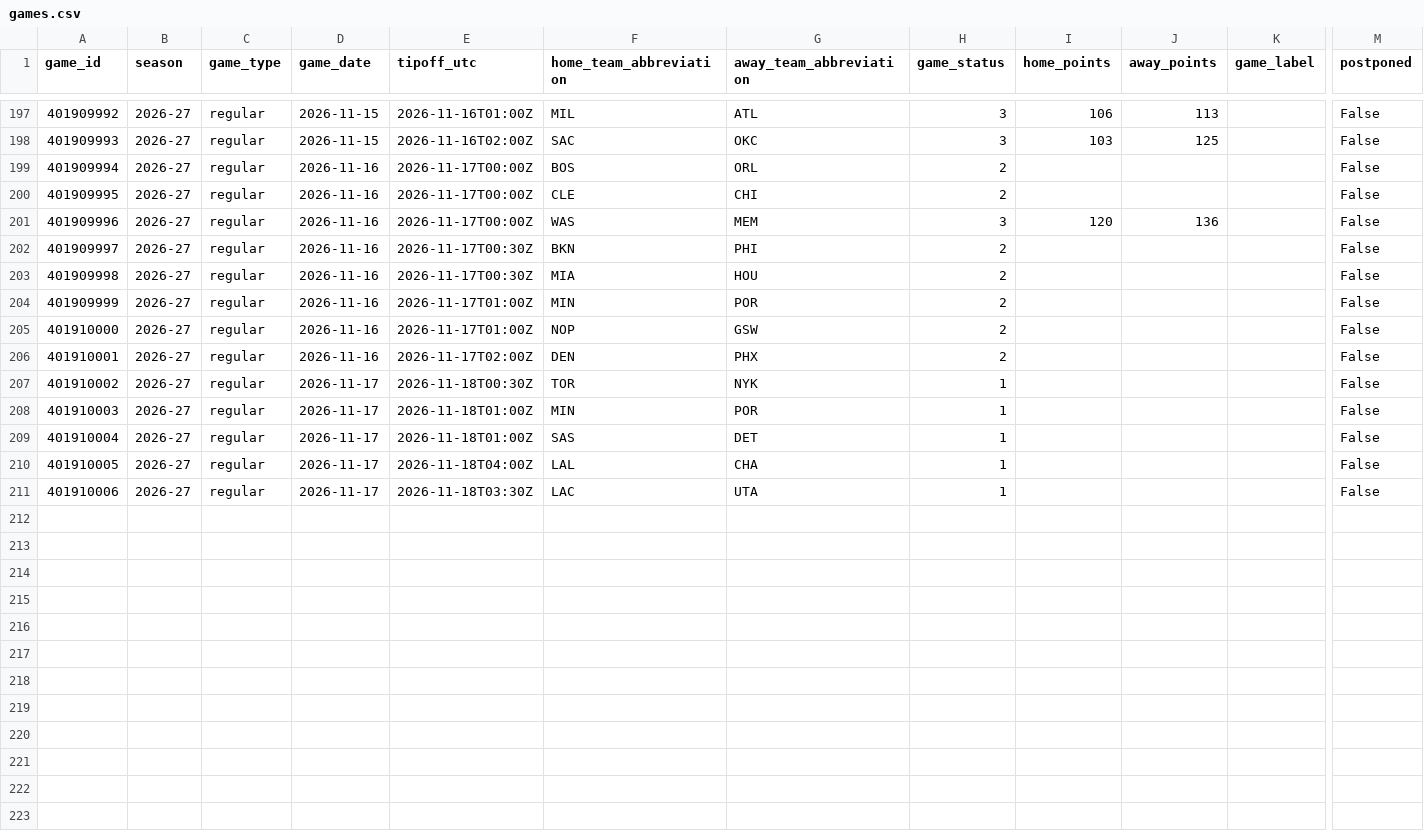
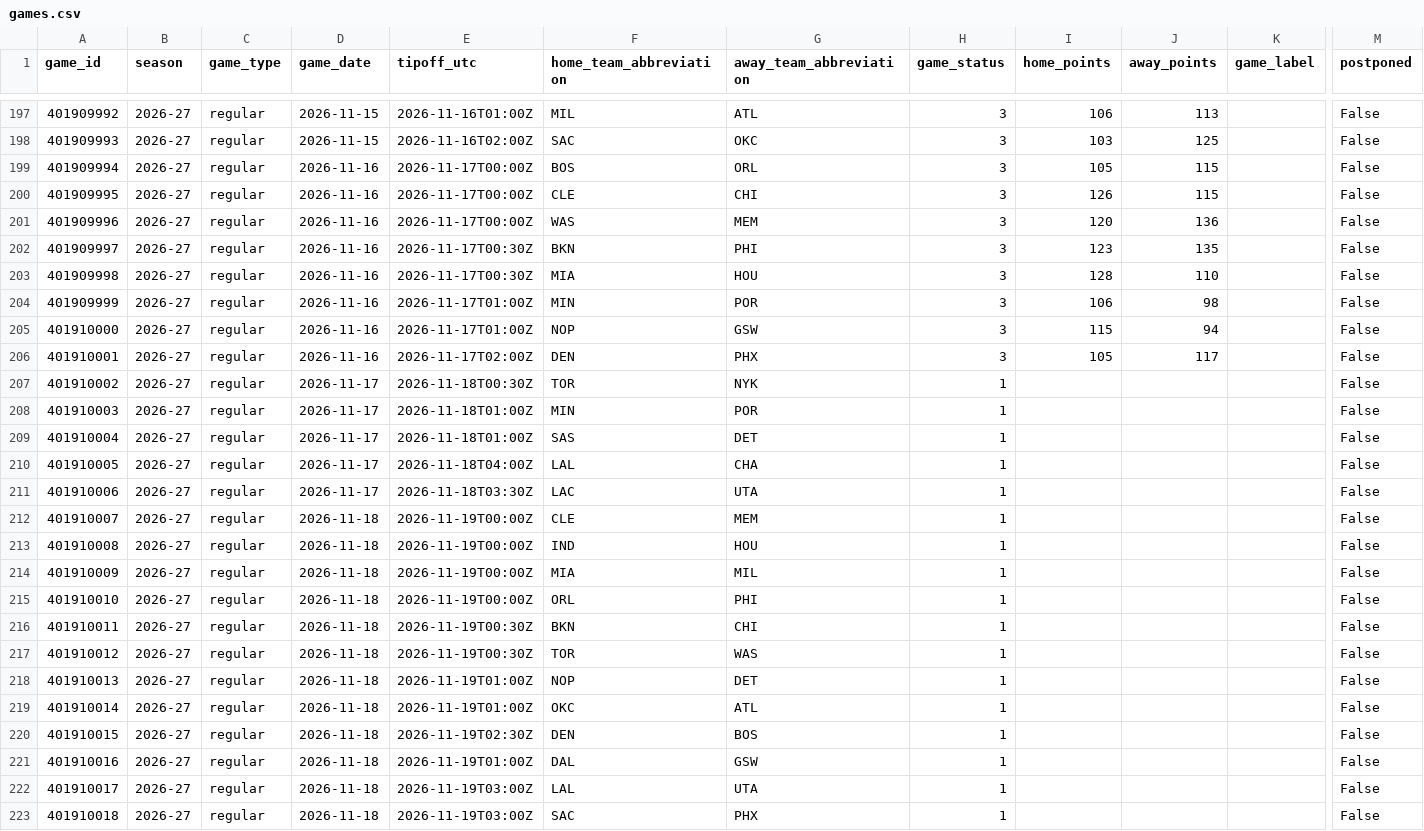
Before and after one commit to vladk-III/NBA, a CSV file: data/games.csv, drawn as a sheet; only a part is shown, gaps mark what is left out; rows hold the shown columns only; the diff names each change by its address in the sheet, - before the commit and + after, or states it on an @@ line.

```diff
--- a/data/games.csv
+++ b/data/games.csv
-H199:H200 (game_status): 2
+H199:H200 (game_status): 3
-I199 (home_points): (empty)
+I199 (home_points): 105
-J199:J200 (away_points): (empty)
+J199:J200 (away_points): 115
-I200 (home_points): (empty)
+I200 (home_points): 126
-H202:H206 (game_status): 2
+H202:H206 (game_status): 3
-I202 (home_points): (empty)
+I202 (home_points): 123
-J202 (away_points): (empty)
+J202 (away_points): 135
-I203 (home_points): (empty)
+I203 (home_points): 128
-J203 (away_points): (empty)
+J203 (away_points): 110
-I204 (home_points): (empty)
+I204 (home_points): 106
-J204 (away_points): (empty)
+J204 (away_points): 98
-I205 (home_points): (empty)
+I205 (home_points): 115
-J205 (away_points): (empty)
+J205 (away_points): 94
-I206 (home_points): (empty)
+I206 (home_points): 105
-J206 (away_points): (empty)
+J206 (away_points): 117
+row 212: 401910007 | 2026-27 | regular | 2026-11-18 | 2026-11-19T00:00Z | CLE | MEM | 1 |  |  |  | False
+row 213: 401910008 | 2026-27 | regular | 2026-11-18 | 2026-11-19T00:00Z | IND | HOU | 1 |  |  |  | False
+row 214: 401910009 | 2026-27 | regular | 2026-11-18 | 2026-11-19T00:00Z | MIA | MIL | 1 |  |  |  | False
+row 215: 401910010 | 2026-27 | regular | 2026-11-18 | 2026-11-19T00:00Z | ORL | PHI | 1 |  |  |  | False
+row 216: 401910011 | 2026-27 | regular | 2026-11-18 | 2026-11-19T00:30Z | BKN | CHI | 1 |  |  |  | False
+row 217: 401910012 | 2026-27 | regular | 2026-11-18 | 2026-11-19T00:30Z | TOR | WAS | 1 |  |  |  | False
+row 218: 401910013 | 2026-27 | regular | 2026-11-18 | 2026-11-19T01:00Z | NOP | DET | 1 |  |  |  | False
+row 219: 401910014 | 2026-27 | regular | 2026-11-18 | 2026-11-19T01:00Z | OKC | ATL | 1 |  |  |  | False
+row 220: 401910015 | 2026-27 | regular | 2026-11-18 | 2026-11-19T02:30Z | DEN | BOS | 1 |  |  |  | False
+row 221: 401910016 | 2026-27 | regular | 2026-11-18 | 2026-11-19T01:00Z | DAL | GSW | 1 |  |  |  | False
+row 222: 401910017 | 2026-27 | regular | 2026-11-18 | 2026-11-19T03:00Z | LAL | UTA | 1 |  |  |  | False
+row 223: 401910018 | 2026-27 | regular | 2026-11-18 | 2026-11-19T03:00Z | SAC | PHX | 1 |  |  |  | False
```
Also changed, not shown: data/historical_nba_cumulative_stats.csv, data/nba_merged_data.csv, 1 other file.
